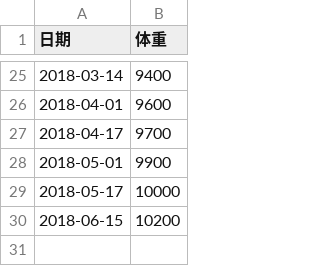
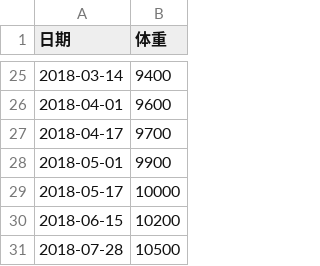
Before and after one commit to raof01/utilities, a CSV file: python/growth/weight-data.csv, drawn as a sheet; only a part is shown, gaps mark what is left out; the diff names each change by its address in the sheet, - before the commit and + after, or states it on an @@ line.

Commit message:
Update data

```diff
--- a/python/growth/weight-data.csv
+++ b/python/growth/weight-data.csv
+row 31: 2018-07-28 | 10500
```
Also changed, not shown: python/growth/height-data.csv.
